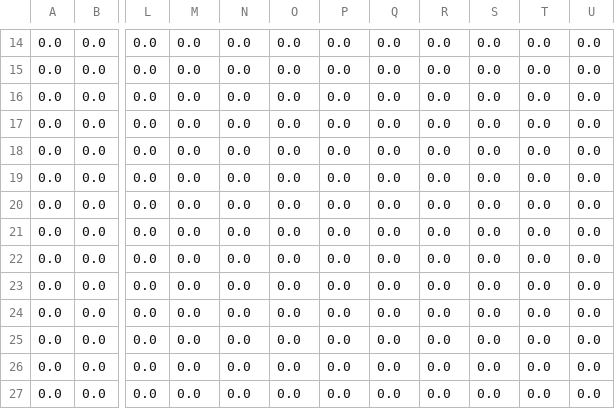
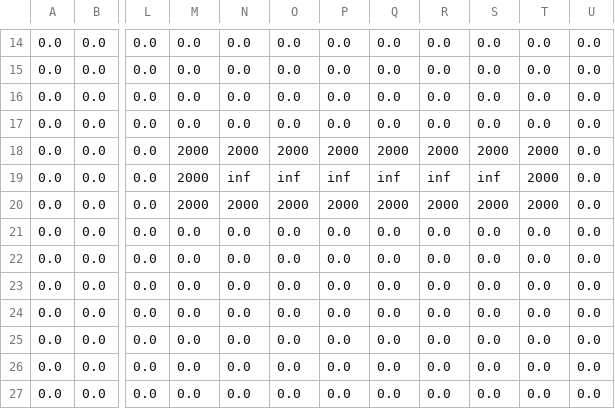
Before and after one commit to Shaquible/Mod-3-Rover, a CSV file: grid.csv, drawn as a sheet; only a part is shown, gaps mark what is left out; the diff names each change by its address in the sheet, - before the commit and + after, or states it on an @@ line.

```diff
--- a/grid.csv
+++ b/grid.csv
-M18:M20: 0.0
+M18:M20: 2000
-N18: 0.0
+N18: 2000
-O18: 0.0
+O18: 2000
-P18: 0.0
+P18: 2000
-Q18: 0.0
+Q18: 2000
-R18: 0.0
+R18: 2000
-S18: 0.0
+S18: 2000
-T18:T20: 0.0
+T18:T20: 2000
-N19: 0.0
+N19: inf
-O19: 0.0
+O19: inf
-P19: 0.0
+P19: inf
-Q19: 0.0
+Q19: inf
-R19: 0.0
+R19: inf
-S19: 0.0
+S19: inf
-N20: 0.0
+N20: 2000
-O20: 0.0
+O20: 2000
-P20: 0.0
+P20: 2000
-Q20: 0.0
+Q20: 2000
-R20: 0.0
+R20: 2000
-S20: 0.0
+S20: 2000
```
Also changed, not shown: 4 other files.
